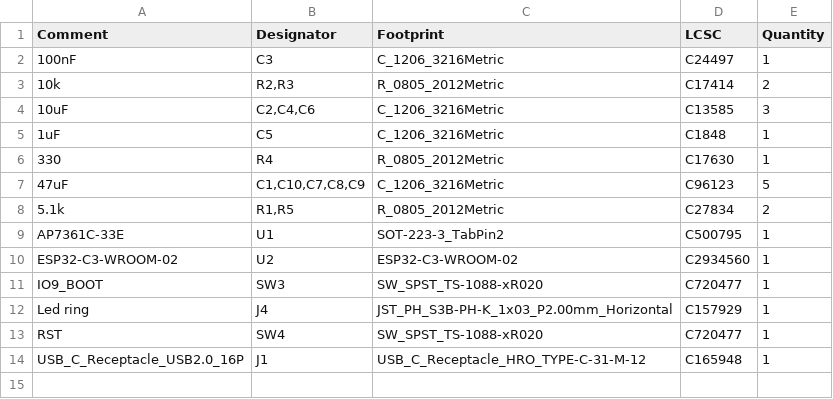
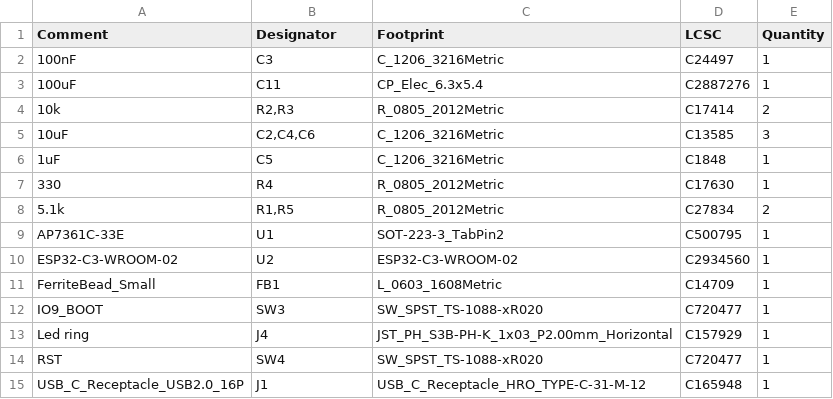
Before and after one commit to denouche/led-o-clock, a CSV file: pcb/jlcpcb/production_files/BOM-led-o-clock.csv, drawn as a sheet.

```diff
--- a/pcb/jlcpcb/production_files/BOM-led-o-clock.csv
+++ b/pcb/jlcpcb/production_files/BOM-led-o-clock.csv
@@ -2,2 +2,3 @@ Comment,Designator,Footprint,LCSC,Quantity
 100nF,C3,C_1206_3216Metric,C24497,1
+100uF,C11,CP_Elec_6.3x5.4,C2887276,1
 10k,"R2,R3",R_0805_2012Metric,C17414,2
@@ -6,3 +7,2 @@ Comment,Designator,Footprint,LCSC,Quantity
 330,R4,R_0805_2012Metric,C17630,1
-47uF,"C1,C10,C7,C8,C9",C_1206_3216Metric,C96123,5
 5.1k,"R1,R5",R_0805_2012Metric,C27834,2
@@ -10,2 +10,3 @@ AP7361C-33E,U1,SOT-223-3_TabPin2,C500795,1
 ESP32-C3-WROOM-02,U2,ESP32-C3-WROOM-02,C2934560,1
+FerriteBead_Small,FB1,L_0603_1608Metric,C14709,1
 IO9_BOOT,SW3,SW_SPST_TS-1088-xR020,C720477,1
```
Also changed, not shown: pcb/jlcpcb/production_files/CPL-led-o-clock.csv, 4 other files.
